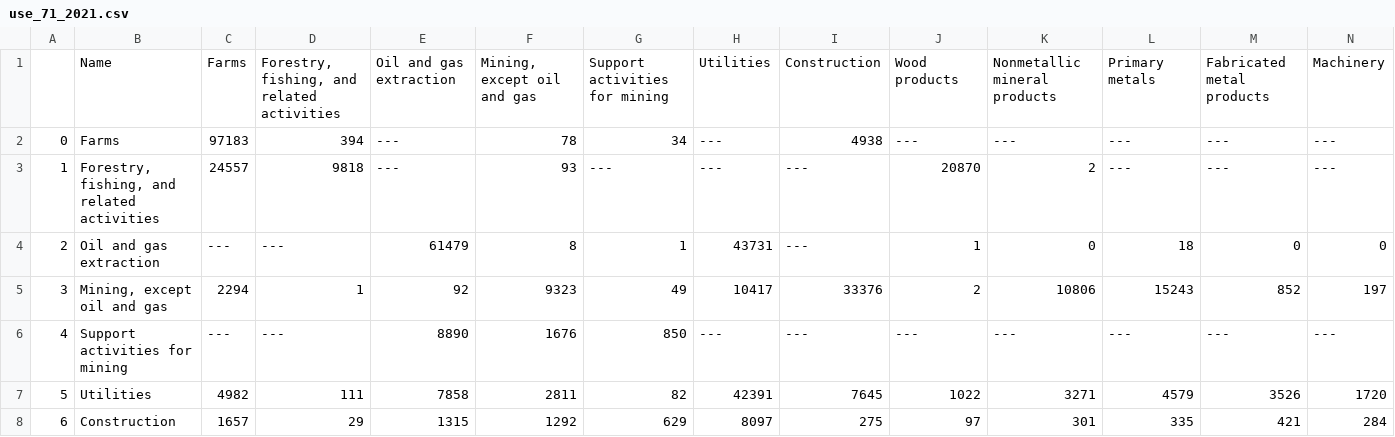
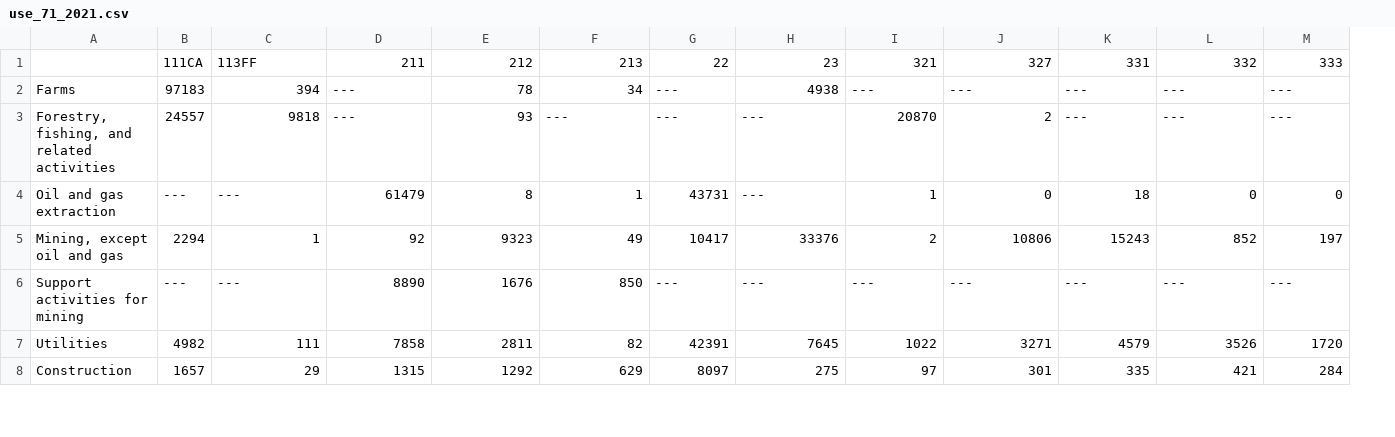
Before and after one commit to QuantEcon/quantecon-book-networks, a CSV file: quantecon_book_networks/data/csv_files/use_71_2021.csv, drawn as a sheet; only a part is shown; removed rows and columns are numbered as before the commit, all else as after; rows hold the shown columns only; the diff names each change by its address in the sheet, - before the commit and + after, or states it on an @@ line.

```diff
--- a/quantecon_book_networks/data/csv_files/use_71_2021.csv
+++ b/quantecon_book_networks/data/csv_files/use_71_2021.csv
-column A, rows 2-8: 0 | 1 | 2 | 3 | 4 | 5 | 6
-row 1:  | Name | Farms | Forestry, fishing, and related activities | Oil and gas extraction | Mining, except oil and gas | Support activities for mining | Utilities | Construction | Wood products | Nonmetallic mineral products | Primary metals | Fabricated metal products | Machinery
+row 1:  | 111CA | 113FF | 211 | 212 | 213 | 22 | 23 | 321 | 327 | 331 | 332 | 333
```
Also changed, not shown: quantecon_book_networks/data/csv_files/make_15_2021.csv, quantecon_book_networks/data/csv_files/make_71_2021.csv, 4 other files.
